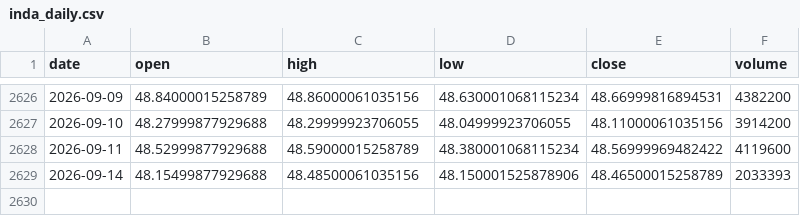
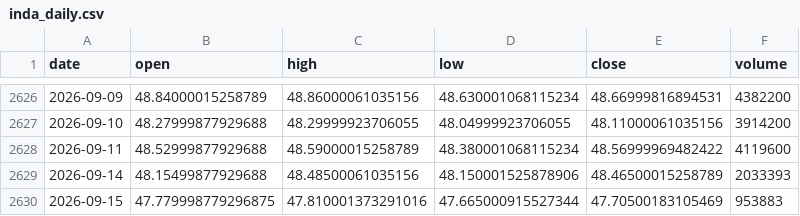
Before and after one commit to rsnerella/JUDAH-Nifty-Oracle, a CSV file: data/inda_daily.csv, drawn as a sheet; only a part is shown, gaps mark what is left out.

```diff
--- a/data/inda_daily.csv
+++ b/data/inda_daily.csv
@@ -2629 +2629,2 @@ date,open,high,low,close,volume
 2026-09-14,48.15499877929688,48.48500061035156,48.150001525878906,48.46500015258789,2033393
+2026-09-15,47.779998779296875,47.810001373291016,47.665000915527344,47.70500183105469,953883
```
Also changed, not shown: data/eem_daily.csv, data/epi_daily.csv, 10 other files.
